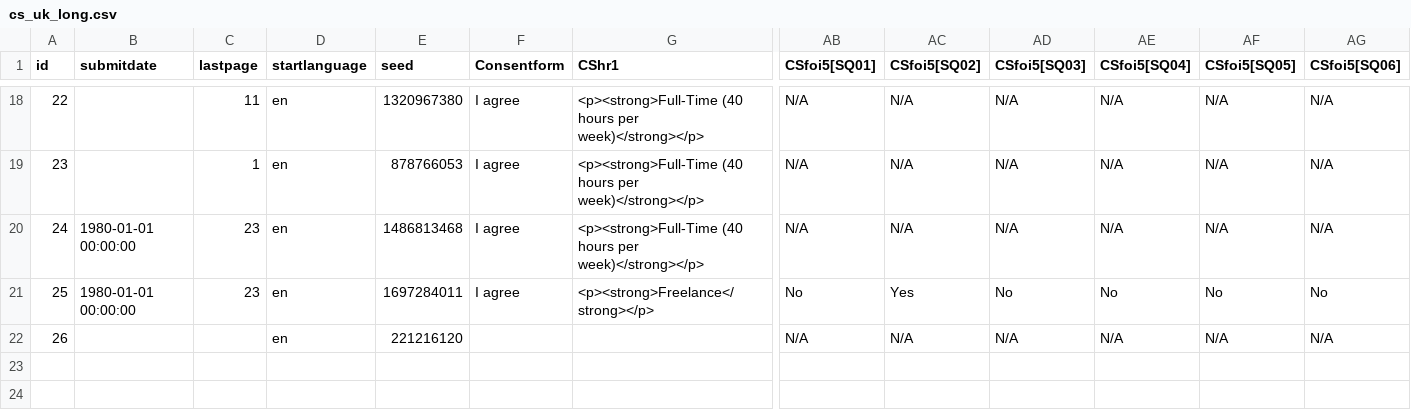
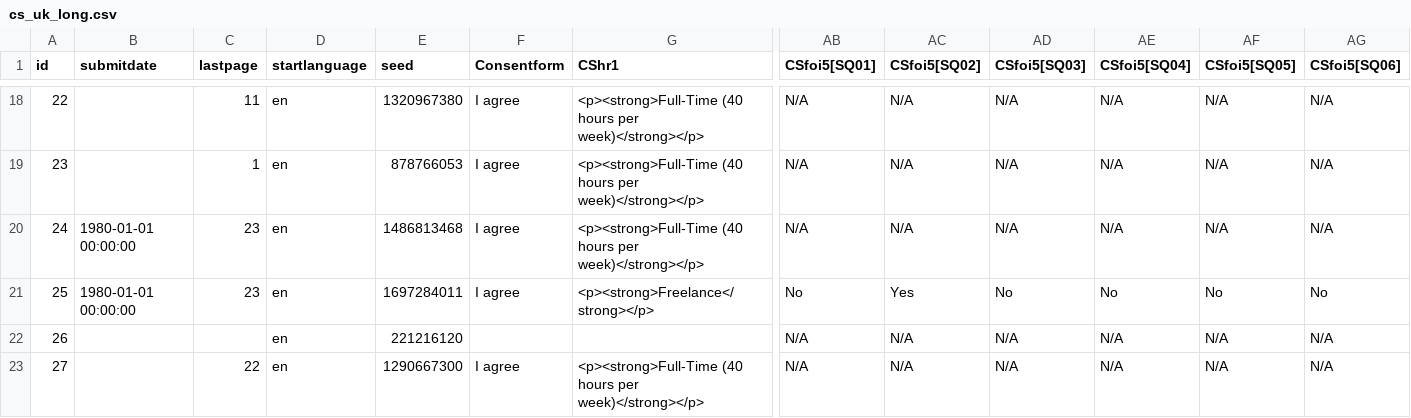
Before and after one commit to linozen/guardint-survey, a CSV file: data/cs_uk_long.csv, drawn as a sheet; only a part is shown, gaps mark what is left out; rows hold the shown columns only; the diff names each change by its address in the sheet, - before the commit and + after, or states it on an @@ line.

```diff
--- a/data/cs_uk_long.csv
+++ b/data/cs_uk_long.csv
+row 23: 27 |  | 22 | en | 1290667300 | I agree | <p><strong>Full-Time (40 hours per week)</strong></p> | N/A | N/A | N/A | N/A | N/A | N/A
```
Also changed, not shown: data/cs_uk_short.csv, data/ms_uk_long.csv, 2 other files.
